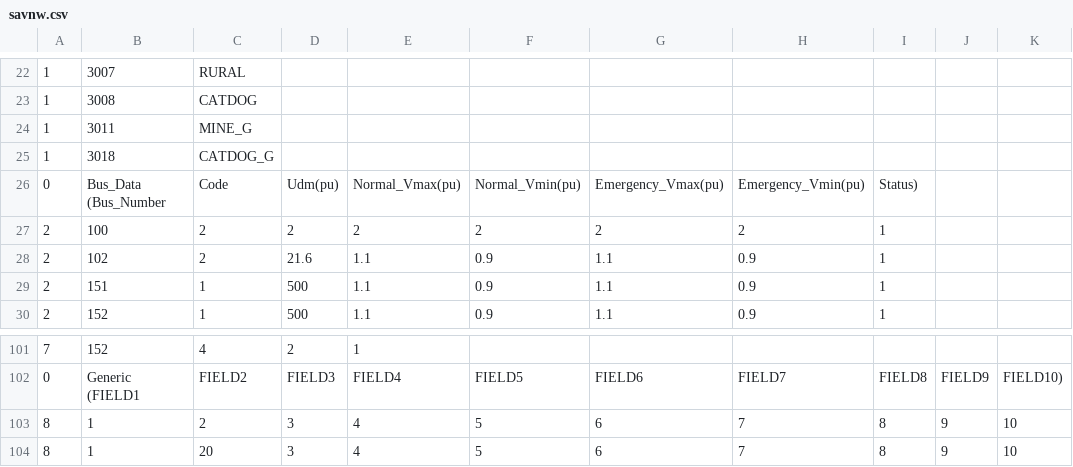
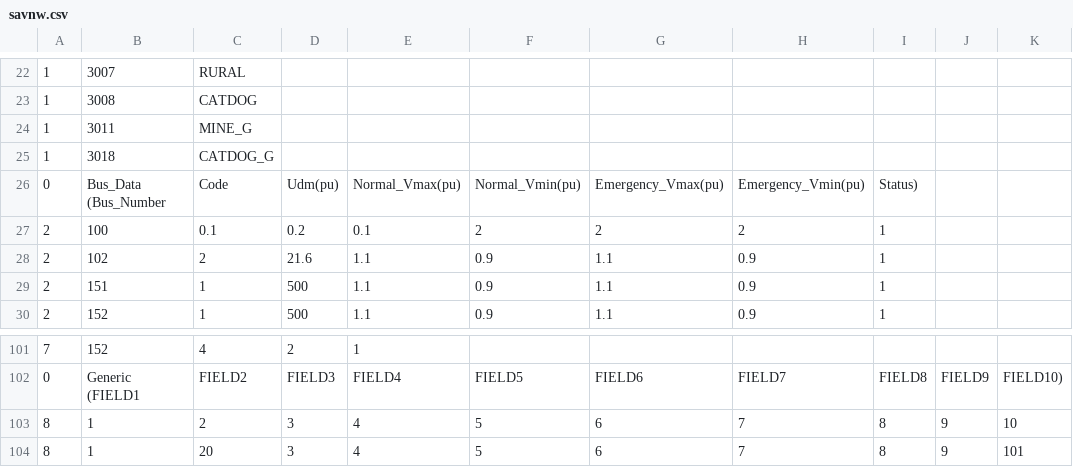
Before and after one commit to nguyentrinhtuan1996/PTN_DN, a CSV file: file/savnw.csv, drawn as a sheet; only a part is shown, gaps mark what is left out.

```diff
--- a/file/savnw.csv
+++ b/file/savnw.csv
@@ -26,3 +26,3 @@
 0,Bus_Data (Bus_Number, Code, Udm(pu), Normal_Vmax(pu), Normal_Vmin(pu), Emergency_Vmax(pu), Emergency_Vmin(pu), Status),,
-2,100,2,2,2,2,2,2,1,,
+2,100,0.1,0.2,0.1,2,2,2,1,,
 2,102,2,21.6,1.1,0.9,1.1,0.9,1,,
@@ -103,2 +103,2 @@
 8,1,2,3,4,5,6,7,8,9,10
-8,1,20,3,4,5,6,7,8,9,10
+8,1,20,3,4,5,6,7,8,9,101
```
Also changed, not shown: file/savnw_out.csv, 5 other files.
